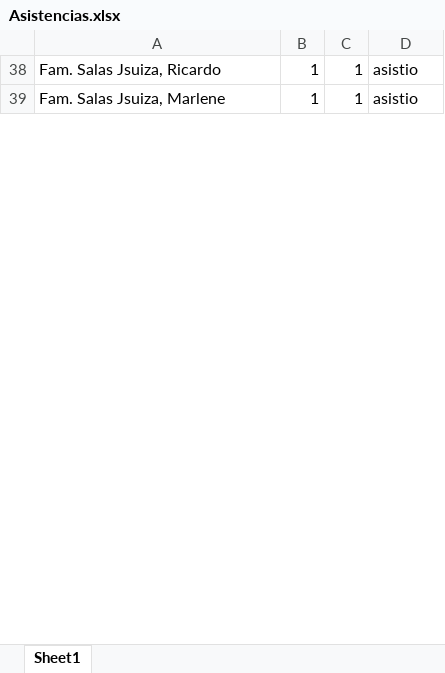
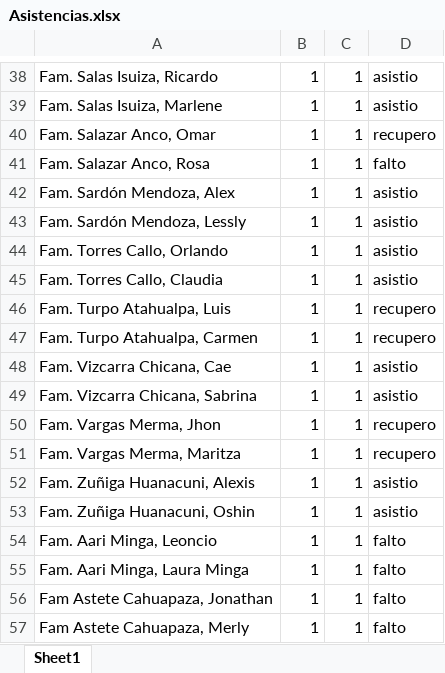
Before and after one commit to HeberthDCM/Asistencia, an Excel workbook: DATA/Asistencias.xlsx, sheet Sheet1, drawn as a sheet; only a part is shown, gaps mark what is left out; values as stored, in another font and other column widths than the file's, no borders; table styles not drawn; the diff covers the shown part only; the diff names each change by its address in the sheet, - before the commit and + after, or states it on an @@ line.

```diff
--- a/DATA/Asistencias.xlsx (sheet Sheet1)
+++ b/DATA/Asistencias.xlsx (sheet Sheet1)
-A38: Fam. Salas Jsuiza, Ricardo
+A38: Fam. Salas Isuiza, Ricardo
-A39: Fam. Salas Jsuiza, Marlene
+A39: Fam. Salas Isuiza, Marlene
@@ row 40 unhidden: Fam. Salazar Anco, Omar | 1 | 1 | recupero @@
@@ row 41 unhidden: Fam. Salazar Anco, Rosa | 1 | 1 | falto @@
@@ row 42 unhidden: Fam. Sardón Mendoza, Alex | 1 | 1 | asistio @@
@@ row 43 unhidden: Fam. Sardón Mendoza, Lessly | 1 | 1 | asistio @@
@@ row 44 unhidden: Fam. Torres Callo, Orlando | 1 | 1 | asistio @@
@@ row 45 unhidden: Fam. Torres Callo, Claudia | 1 | 1 | asistio @@
@@ row 46 unhidden: Fam. Turpo Atahualpa, Luis | 1 | 1 | recupero @@
@@ row 47 unhidden: Fam. Turpo Atahualpa, Carmen | 1 | 1 | recupero @@
@@ row 48 unhidden: Fam. Vizcarra Chicana, Cae | 1 | 1 | asistio @@
@@ row 49 unhidden: Fam. Vizcarra Chicana, Sabrina | 1 | 1 | asistio @@
@@ row 50 unhidden: Fam. Vargas Merma, Jhon | 1 | 1 | recupero @@
@@ row 51 unhidden: Fam. Vargas Merma, Maritza | 1 | 1 | recupero @@
@@ row 52 unhidden: Fam. Zuñiga Huanacuni, Alexis | 1 | 1 | asistio @@
@@ row 53 unhidden: Fam. Zuñiga Huanacuni, Oshin | 1 | 1 | asistio @@
@@ row 54 unhidden: Fam. Aari Minga, Leoncio | 1 | 1 | falto @@
@@ row 55 unhidden: Fam. Aari Minga, Laura Minga | 1 | 1 | falto @@
@@ row 56 unhidden: Fam Astete Cahuapaza, Jonathan | 1 | 1 | falto @@
@@ row 57 unhidden: Fam Astete Cahuapaza, Merly | 1 | 1 | falto @@
```
Also changed, not shown: 90 added rows, 221 hidden or unhidden rows and 8 edited cells elsewhere in this sheet, hidden cells.
